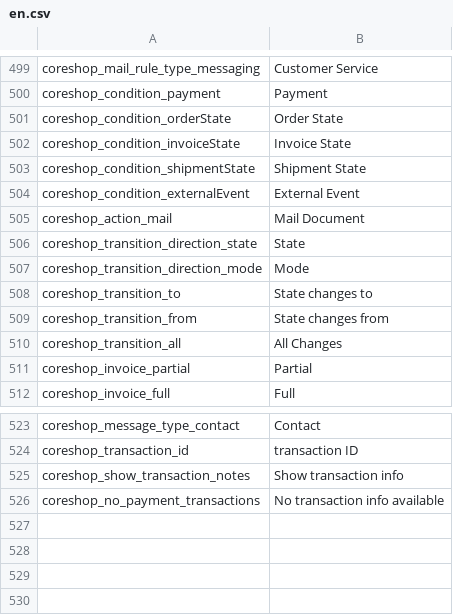
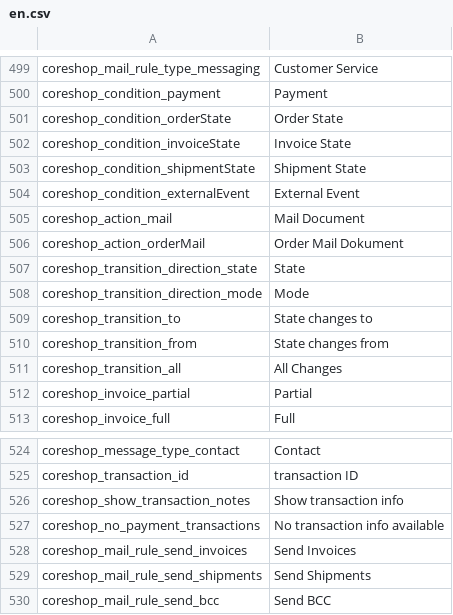
Before and after one commit to coreshop/CoreShop, a CSV file: static/texts/en.csv, drawn as a sheet; only a part is shown, gaps mark what is left out; the diff names each change by its address in the sheet, - before the commit and + after, or states it on an @@ line.

```diff
--- a/static/texts/en.csv
+++ b/static/texts/en.csv
+row 506: coreshop_action_orderMail | Order Mail Dokument
+row 528: coreshop_mail_rule_send_invoices | Send Invoices
+row 529: coreshop_mail_rule_send_shipments | Send Shipments
+row 530: coreshop_mail_rule_send_bcc | Send BCC
```
Also changed, not shown: static/texts/de.csv, 6 other files.
